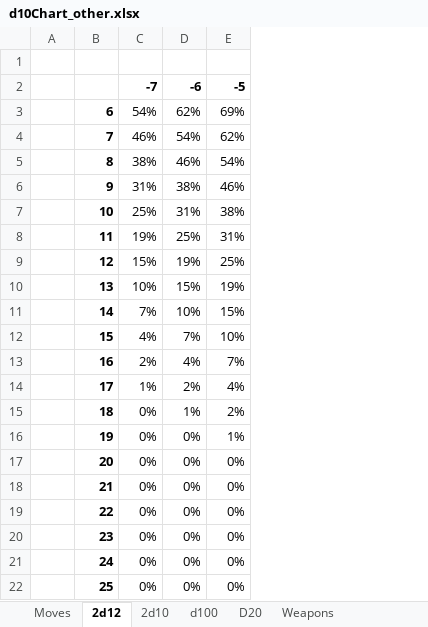
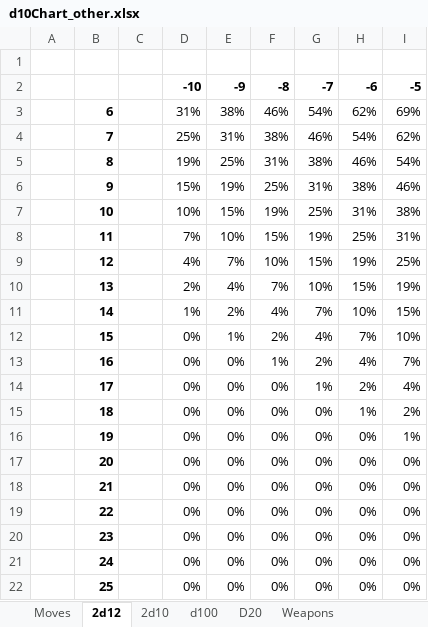
Before and after one commit to gstroe/MeleeGame, an Excel workbook: rules/d10Chart_other.xlsx, sheet 2d12, drawn as a sheet; only a part is shown; values as stored, in another font and other column widths than the file's, no borders; conditional formats not drawn; the diff names each change by its address in the sheet, - before the commit and + after, or states it on an @@ line.

```diff
--- a/rules/d10Chart_other.xlsx (sheet 2d12)
+++ b/rules/d10Chart_other.xlsx (sheet 2d12)
+column C, empty
+column D, rows 2-22: -10 | 31% | 25% | 19% | 15% | 10% | 7% | 4% | 2% | 1% | 0% | 0% | 0% | 0% | 0% | 0% | 0% | 0% | 0% | 0% | 0%
+column E, rows 2-22: -9 | 38% | 31% | 25% | 19% | 15% | 10% | 7% | 4% | 2% | 1% | 0% | 0% | 0% | 0% | 0% | 0% | 0% | 0% | 0% | 0%
+column F, rows 2-22: -8 | 46% | 38% | 31% | 25% | 19% | 15% | 10% | 7% | 4% | 2% | 1% | 0% | 0% | 0% | 0% | 0% | 0% | 0% | 0% | 0%
```
Also changed, not shown: sheet 2d10, other sheet tabs, formulas that keep their value, 3 other files.
